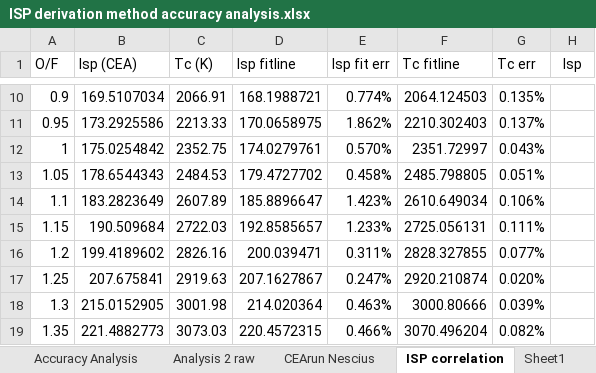
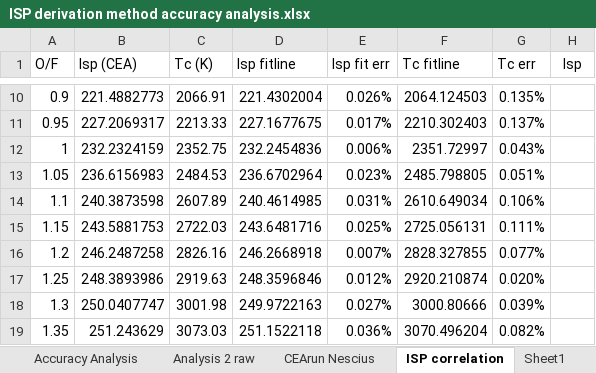
Before and after one commit to AlexBFlat/LADS-DAQ, an Excel workbook: 1_DesignCode/ISP derivation method accuracy analysis.xlsx, sheet ISP correlation, drawn as a sheet; only a part is shown, gaps mark what is left out; values as stored, in another font and other column widths than the file's, no borders; charts and pictures not drawn; the diff covers the shown part only; the diff names each change by its address in the sheet, - before the commit and + after, or states it on an @@ line.

```diff
--- a/1_DesignCode/ISP derivation method accuracy analysis.xlsx (sheet ISP correlation)
+++ b/1_DesignCode/ISP derivation method accuracy analysis.xlsx (sheet ISP correlation)
-B10 (Isp (CEA)): 169.5107034
+B10 (Isp (CEA)): 221.4882773
-D10 (Isp fitline): 168.1988721
+D10 (Isp fitline): 221.4302004
-E10 (Isp fit err): 0.774%
+E10 (Isp fit err): 0.026%
-B11 (Isp (CEA)): 173.2925586
+B11 (Isp (CEA)): 227.2069317
-D11 (Isp fitline): 170.0658975
+D11 (Isp fitline): 227.1677675
-E11 (Isp fit err): 1.862%
+E11 (Isp fit err): 0.017%
-B12 (Isp (CEA)): 175.0254842
+B12 (Isp (CEA)): 232.2324159
-D12 (Isp fitline): 174.0279761
+D12 (Isp fitline): 232.2454836
-E12 (Isp fit err): 0.570%
+E12 (Isp fit err): 0.006%
-B13 (Isp (CEA)): 178.6544343
+B13 (Isp (CEA)): 236.6156983
-D13 (Isp fitline): 179.4727702
+D13 (Isp fitline): 236.6702964
-E13 (Isp fit err): 0.458%
+E13 (Isp fit err): 0.023%
-B14 (Isp (CEA)): 183.2823649
+B14 (Isp (CEA)): 240.3873598
-D14 (Isp fitline): 185.8896647
+D14 (Isp fitline): 240.4614985
-E14 (Isp fit err): 1.423%
+E14 (Isp fit err): 0.031%
-B15 (Isp (CEA)): 190.509684
+B15 (Isp (CEA)): 243.5881753
-D15 (Isp fitline): 192.8585657
+D15 (Isp fitline): 243.6481716
-E15 (Isp fit err): 1.233%
+E15 (Isp fit err): 0.025%
-B16 (Isp (CEA)): 199.4189602
+B16 (Isp (CEA)): 246.2487258
-D16 (Isp fitline): 200.039471
+D16 (Isp fitline): 246.2668918
-E16 (Isp fit err): 0.311%
+E16 (Isp fit err): 0.007%
-B17 (Isp (CEA)): 207.675841
+B17 (Isp (CEA)): 248.3893986
-D17 (Isp fitline): 207.1627867
+D17 (Isp fitline): 248.3596846
-E17 (Isp fit err): 0.247%
+E17 (Isp fit err): 0.012%
-B18 (Isp (CEA)): 215.0152905
+B18 (Isp (CEA)): 250.0407747
-D18 (Isp fitline): 214.020364
+D18 (Isp fitline): 249.9722163
-E18 (Isp fit err): 0.463%
+E18 (Isp fit err): 0.027%
-B19 (Isp (CEA)): 221.4882773
+B19 (Isp (CEA)): 251.243629
-D19 (Isp fitline): 220.4572315
+D19 (Isp fitline): 251.1522118
-E19 (Isp fit err): 0.466%
+E19 (Isp fit err): 0.036%
```
Also changed, not shown: 150 edited cells elsewhere in this sheet, formulas that keep their value, charts or pictures, 2 other files.
